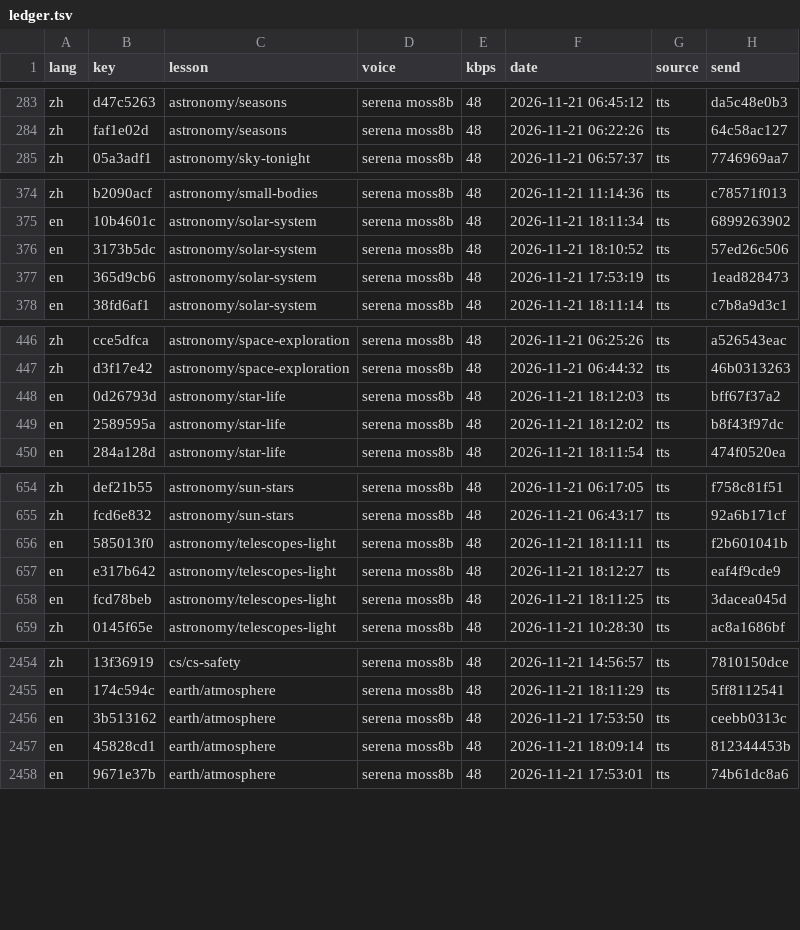
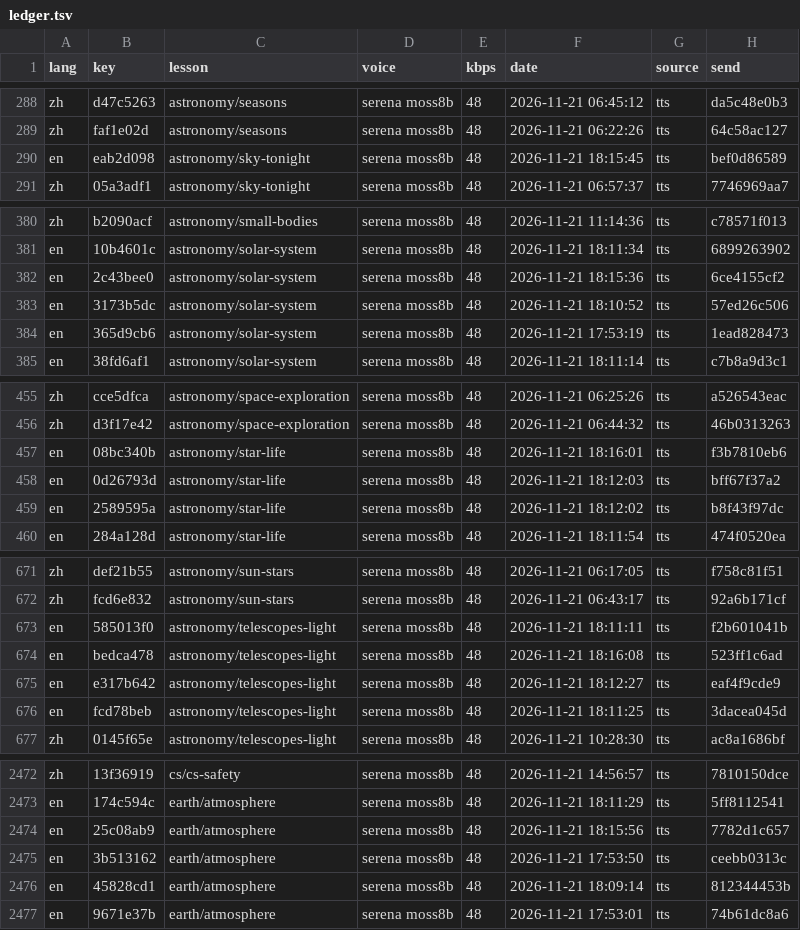
Before and after one commit to gladcolor/gc-audio-science, a TSV file: status/ledger.tsv, drawn as a sheet; only a part is shown, gaps mark what is left out; the diff covers the shown part only; the diff names each change by its address in the sheet, - before the commit and + after, or states it on an @@ line.

Commit message:
earth/weathering-erosion: read-aloud (run) - finished (29/29 serena)

```diff
--- a/status/ledger.tsv
+++ b/status/ledger.tsv
+row 290: en | eab2d098 | astronomy/sky-tonight | serena moss8b | 48 | 2026-11-21 18:15:45 | tts | bef0d86589
+row 382: en | 2c43bee0 | astronomy/solar-system | serena moss8b | 48 | 2026-11-21 18:15:36 | tts | 6ce4155cf2
+row 457: en | 08bc340b | astronomy/star-life | serena moss8b | 48 | 2026-11-21 18:16:01 | tts | f3b7810eb6
+row 674: en | bedca478 | astronomy/telescopes-light | serena moss8b | 48 | 2026-11-21 18:16:08 | tts | 523ff1c6ad
+row 2474: en | 25c08ab9 | earth/atmosphere | serena moss8b | 48 | 2026-11-21 18:15:56 | tts | 7782d1c657
```
Also changed, not shown: 20 added rows elsewhere in this file, 29 other files.
